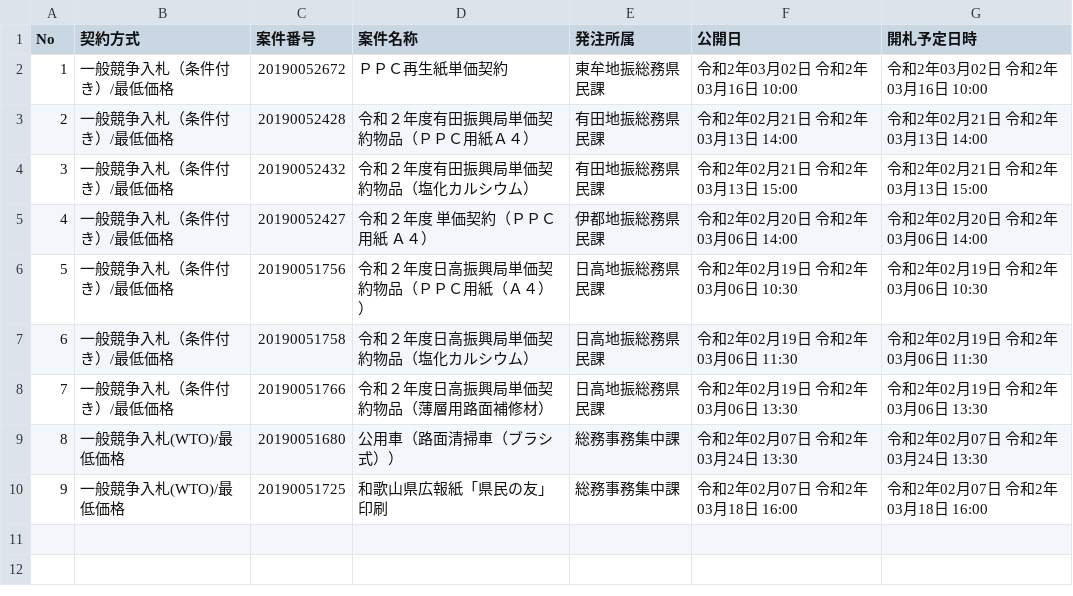
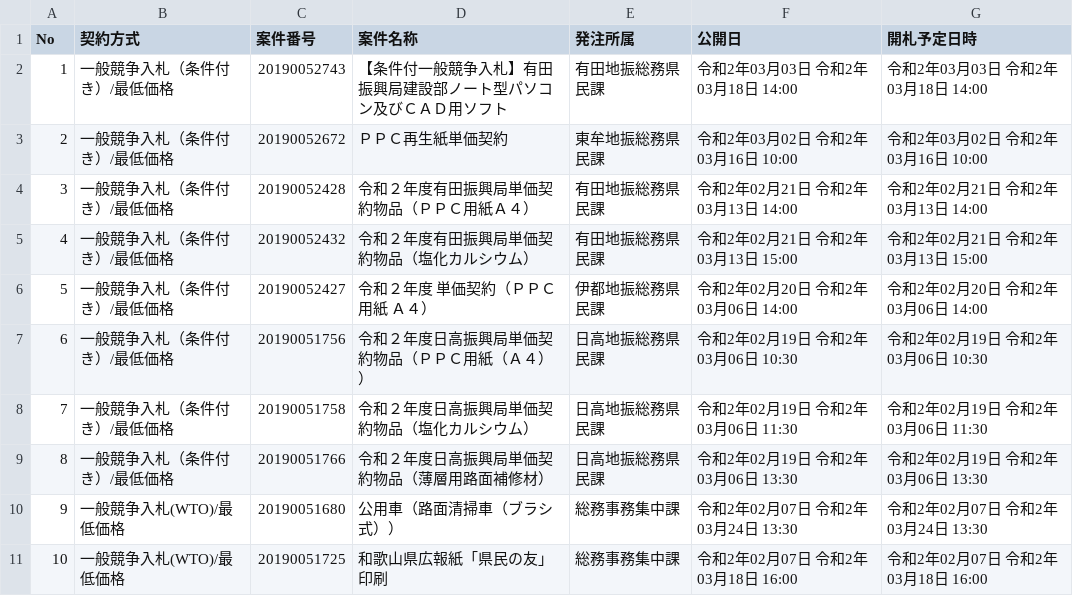
Before and after one commit to wakayama-pref-org/Goods-e-procurement-system_Bid_Advertisement, a CSV file: csv/goods-e-procurement-system_bid_advertisement.csv, drawn as a sheet; addresses are those after the commit; the diff names each change by its address in the sheet, - before the commit and + after, or states it on an @@ line.

```diff
--- a/csv/goods-e-procurement-system_bid_advertisement.csv
+++ b/csv/goods-e-procurement-system_bid_advertisement.csv
+row 2: 1 | 一般競争入札（条件付き）/最低価格 | 20190052743 | 【条件付一般競争入札】有田振興局建設部ノート型パソコン及びＣＡＤ用ソフト | 有田地振総務県民課 | 令和2年03月03日 令和2年03月18日 14:00 | 令和2年03月03日 令和2年03月18日 14:00
@@ column A (No) renumbered from row 3 down @@
```
Also changed, not shown: 1 other file.
